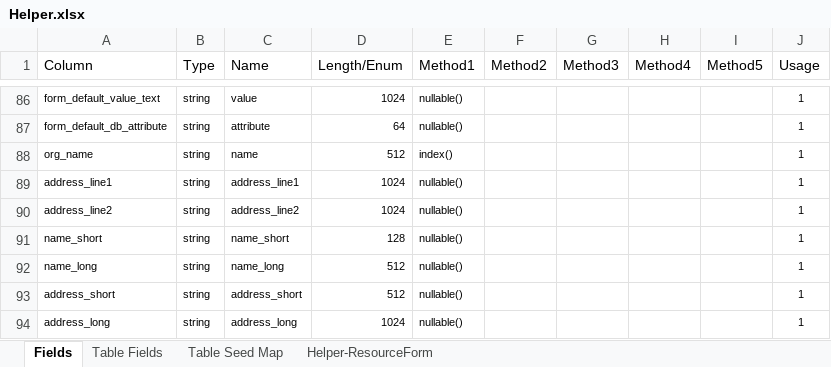
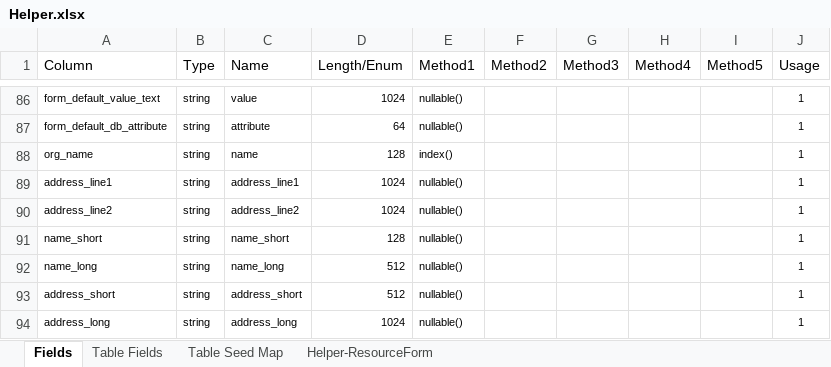
Before and after one commit to MilestoneInnovativeTechnologies/Appframe, an Excel workbook: Helper.xlsx, sheet Fields, drawn as a sheet; only a part is shown, gaps mark what is left out; values as stored, in another font and other column widths than the file's, no borders; conditional formats and table styles not drawn; the diff names each change by its address in the sheet, - before the commit and + after, or states it on an @@ line.

Commit message:
name length changed to 128

```diff
--- a/Helper.xlsx (sheet Fields)
+++ b/Helper.xlsx (sheet Fields)
-D88 (Length/Enum): 512
+D88 (Length/Enum): 128
```
Also changed, not shown: sheet Table Fields, hidden cells.
